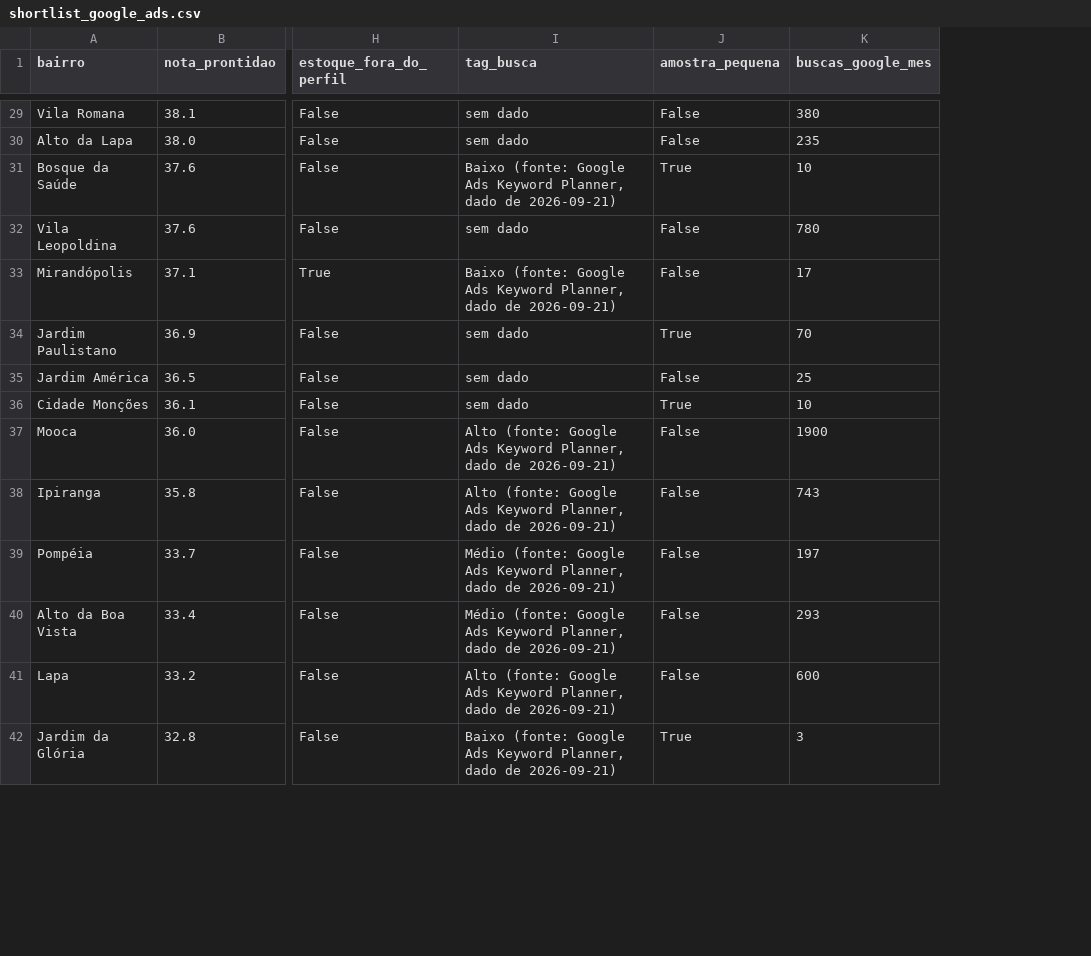
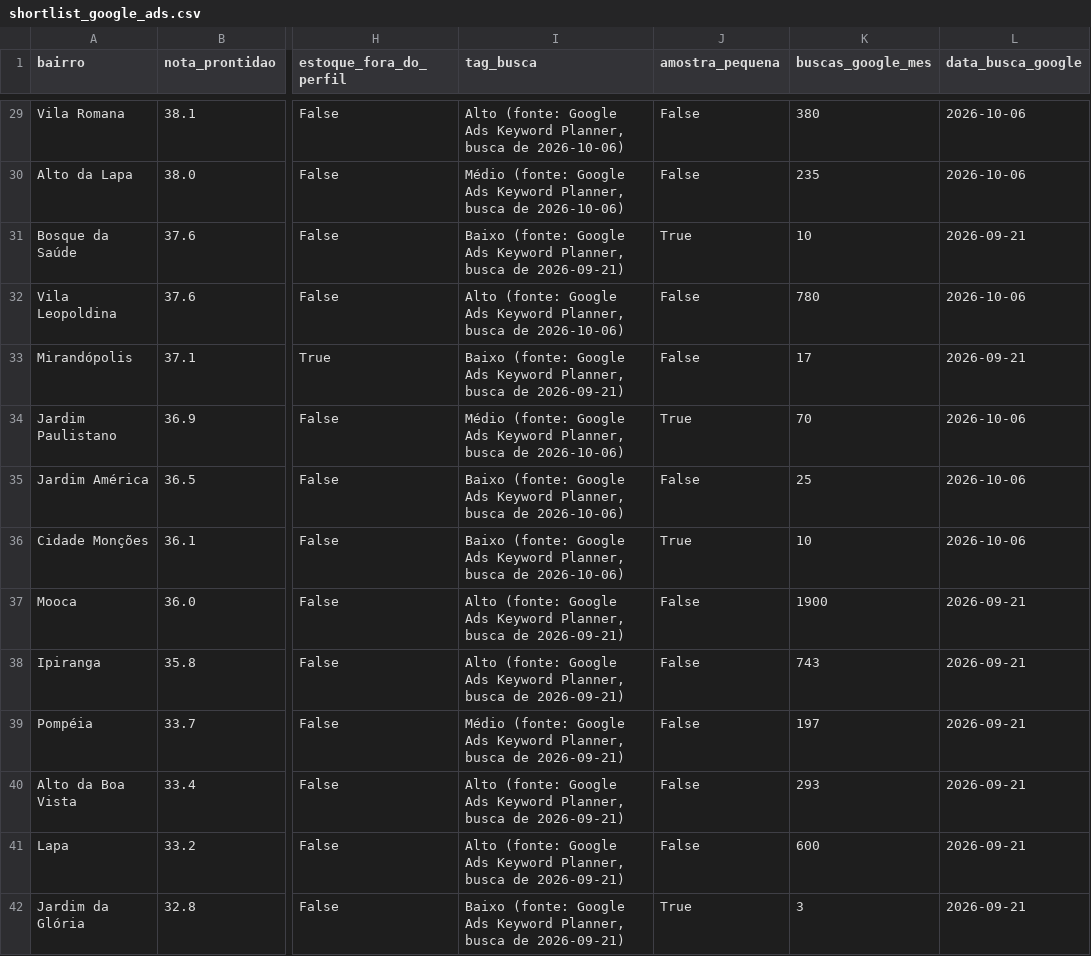
Before and after one commit to comercial501/dashboard-imoveis-sp, a CSV file: output/shortlist_google_ads.csv, drawn as a sheet; only a part is shown, gaps mark what is left out; the diff covers the shown part only; the diff names each change by its address in the sheet, - before the commit and + after, or states it on an @@ line.

```diff
--- a/output/shortlist_google_ads.csv
+++ b/output/shortlist_google_ads.csv
+column L (data_busca_google), rows 29-42: 2026-10-06 | 2026-10-06 | 2026-09-21 | 2026-10-06 | 2026-09-21 | 2026-10-06 | 2026-10-06 | 2026-10-06 | 2026-09-21 | 2026-09-21 | 2026-09-21 | 2026-09-21 | 2026-09-21 | 2026-09-21
-I29 (tag_busca): sem dado
+I29 (tag_busca): Alto (fonte: Google Ads Keyword Planner, busca de 2026-10-06)
-I30 (tag_busca): sem dado
+I30 (tag_busca): Médio (fonte: Google Ads Keyword Planner, busca de 2026-10-06)
-I31 (tag_busca): …Keyword Planner, dado de 2026-09-21)
+I31 (tag_busca): …Keyword Planner, busca de 2026-09-21)
-I32 (tag_busca): sem dado
+I32 (tag_busca): Alto (fonte: Google Ads Keyword Planner, busca de 2026-10-06)
-I33 (tag_busca): …Keyword Planner, dado de 2026-09-21)
+I33 (tag_busca): …Keyword Planner, busca de 2026-09-21)
-I34 (tag_busca): sem dado
+I34 (tag_busca): Médio (fonte: Google Ads Keyword Planner, busca de 2026-10-06)
-I35:I36 (tag_busca): sem dado
+I35:I36 (tag_busca): Baixo (fonte: Google Ads Keyword Planner, busca de 2026-10-06)
-I37:I38 (tag_busca): …Keyword Planner, dado de 2026-09-21)
+I37:I38 (tag_busca): …Keyword Planner, busca de 2026-09-21)
-I39 (tag_busca): …Keyword Planner, dado de 2026-09-21)
+I39 (tag_busca): …Keyword Planner, busca de 2026-09-21)
-I40 (tag_busca): Médio (fonte: Google Ads Keyword Planner, dado de 2026-09-21)
+I40 (tag_busca): Alto (fonte: Google Ads Keyword Planner, busca de 2026-09-21)
-I41 (tag_busca): …Keyword Planner, dado de 2026-09-21)
+I41 (tag_busca): …Keyword Planner, busca de 2026-09-21)
-I42 (tag_busca): …Keyword Planner, dado de 2026-09-21)
+I42 (tag_busca): …Keyword Planner, busca de 2026-09-21)
```
Also changed, not shown: 65 edited cells elsewhere in this file, 16 other files.
